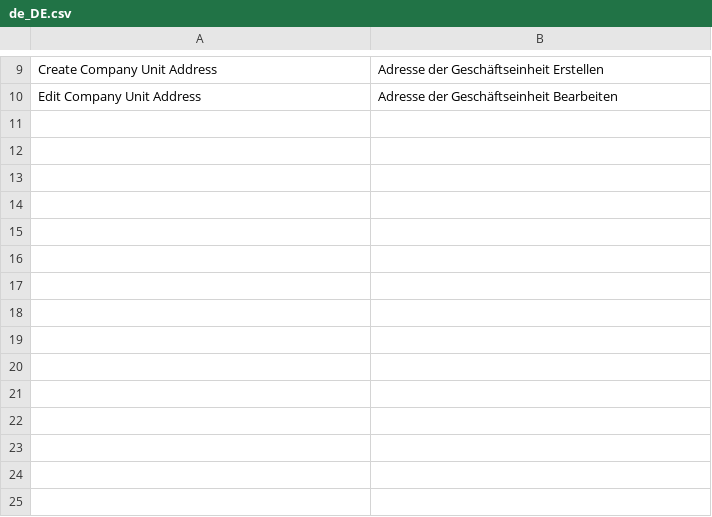
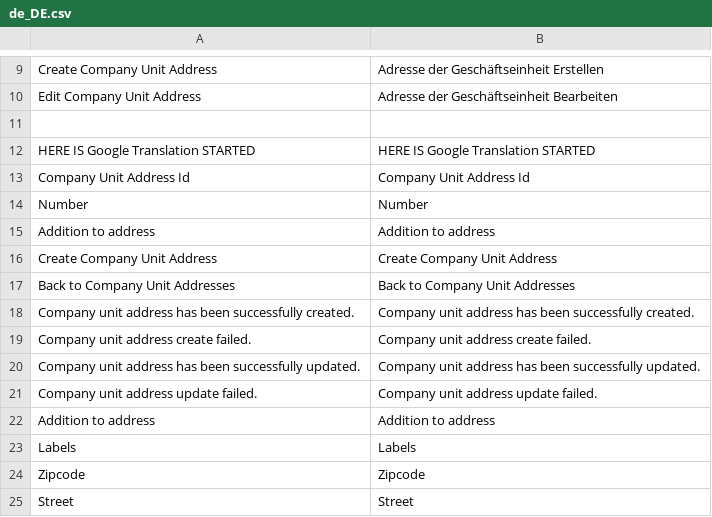
Before and after one commit to spryker/company-unit-address-gui, a CSV file: data/translation/Zed/de_DE.csv, drawn as a sheet; only a part is shown, gaps mark what is left out; the diff names each change by its address in the sheet, - before the commit and + after, or states it on an @@ line.

Commit message:
CC-248: added some dummy translations.

```diff
--- a/data/translation/Zed/de_DE.csv
+++ b/data/translation/Zed/de_DE.csv
+row 11: (empty)
+row 12: HERE IS Google Translation STARTED | HERE IS Google Translation STARTED
+row 13: Company Unit Address Id | Company Unit Address Id
+row 14: Number | Number
+row 15: Addition to address | Addition to address
+row 16: Create Company Unit Address | Create Company Unit Address
+row 17: Back to Company Unit Addresses | Back to Company Unit Addresses
+row 18: Company unit address has been successfully created. | Company unit address has been successfully created.
+row 19: Company unit address create failed. | Company unit address create failed.
+row 20: Company unit address has been successfully updated. | Company unit address has been successfully updated.
+row 21: Company unit address update failed. | Company unit address update failed.
+row 22: Addition to address | Addition to address
+row 23: Labels | Labels
+row 24: Zipcode | Zipcode
+row 25: Street | Street
```
Also changed, not shown: data/translation/Zed/en_US.csv, 1 other file.
